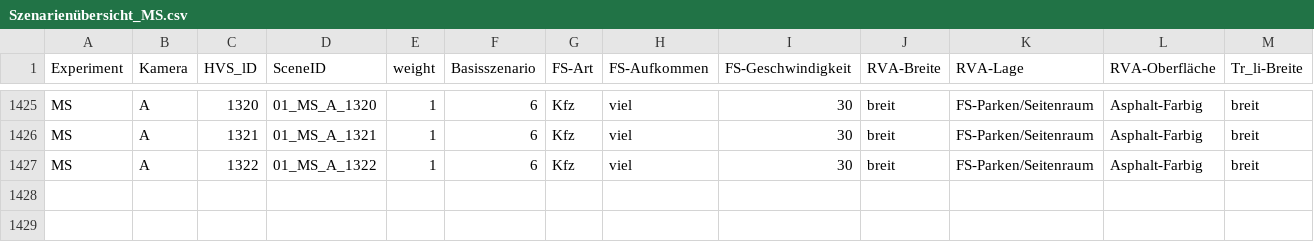
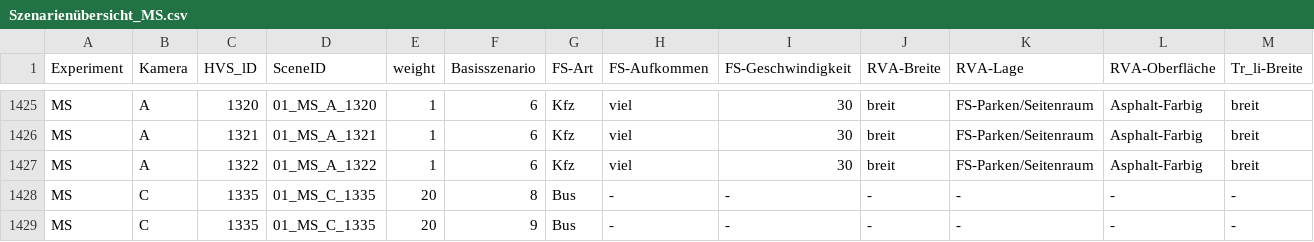
Before and after one commit to FixMyBerlin/nrvp-tools, a CSV file: Szenarienübersicht_MS.csv, drawn as a sheet; only a part is shown, gaps mark what is left out; rows hold the shown columns only; the diff names each change by its address in the sheet, - before the commit and + after, or states it on an @@ line.

```diff
--- a/Szenarienübersicht_MS.csv
+++ b/Szenarienübersicht_MS.csv
+row 1428: MS | C | 1335 | 01_MS_C_1335 | 20 | 8 | Bus | - | - | - | - | - | -
+row 1429: MS | C | 1335 | 01_MS_C_1335 | 20 | 9 | Bus | - | - | - | - | - | -
```
Also changed, not shown: 4 other files.
